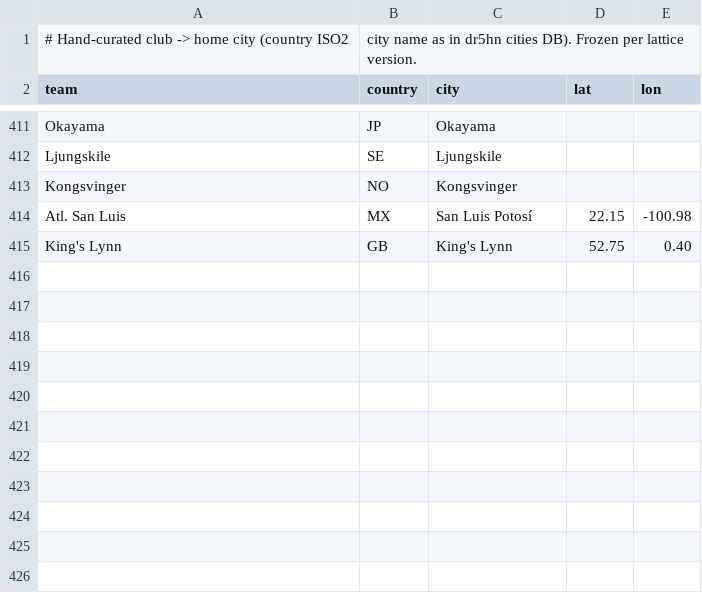
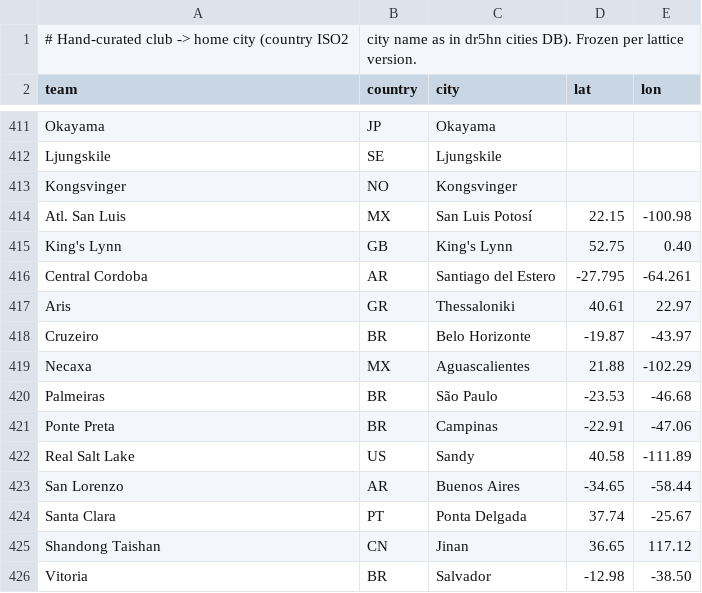
Before and after one commit to jims516dj-prog/Astro-ML-Prediction, a CSV file: data/ref/team_city_overrides.csv, drawn as a sheet; only a part is shown, gaps mark what is left out; the diff names each change by its address in the sheet, - before the commit and + after, or states it on an @@ line.

```diff
--- a/data/ref/team_city_overrides.csv
+++ b/data/ref/team_city_overrides.csv
+row 416: Central Cordoba | AR | Santiago del Estero | -27.795 | -64.261
+row 417: Aris | GR | Thessaloniki | 40.61 | 22.97
+row 418: Cruzeiro | BR | Belo Horizonte | -19.87 | -43.97
+row 419: Necaxa | MX | Aguascalientes | 21.88 | -102.29
+row 420: Palmeiras | BR | São Paulo | -23.53 | -46.68
+row 421: Ponte Preta | BR | Campinas | -22.91 | -47.06
+row 422: Real Salt Lake | US | Sandy | 40.58 | -111.89
+row 423: San Lorenzo | AR | Buenos Aires | -34.65 | -58.44
+row 424: Santa Clara | PT | Ponta Delgada | 37.74 | -25.67
+row 425: Shandong Taishan | CN | Jinan | 36.65 | 117.12
+row 426: Vitoria | BR | Salvador | -12.98 | -38.50
```
Also changed, not shown: 2 other files.
